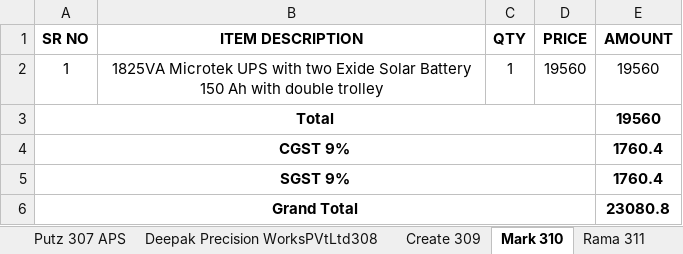
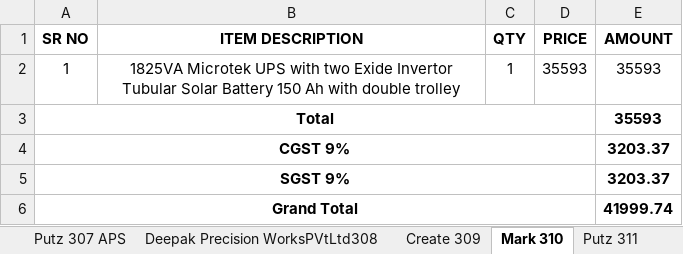
Before and after one commit to JPTechatronics/J-P-Techatronics-2023-2024, an Excel workbook: Invoices.xlsx, sheet Mark 310, drawn as a sheet; values as stored, in another font and other column widths than the file's, no borders; the diff names each change by its address in the sheet, - before the commit and + after, or states it on an @@ line.

```diff
--- a/Invoices.xlsx (sheet Mark 310)
+++ b/Invoices.xlsx (sheet Mark 310)
+sheet tab: Putz 311
-B2 (ITEM DESCRIPTION): …two Exide Solar Battery…
+B2 (ITEM DESCRIPTION): …two Exide Invertor Tubular Solar Battery…
-D2 (PRICE): 19560
+D2 (PRICE): 35593
-E2:E3 (AMOUNT): 19560
+E2:E3 (AMOUNT): 35593
-E4:E5 (AMOUNT): 1760.4
+E4:E5 (AMOUNT): 3203.37
-E6 (AMOUNT): 23080.8
+E6 (AMOUNT): 41999.74
```
Also changed, not shown: other sheet tabs, 2 other files.
